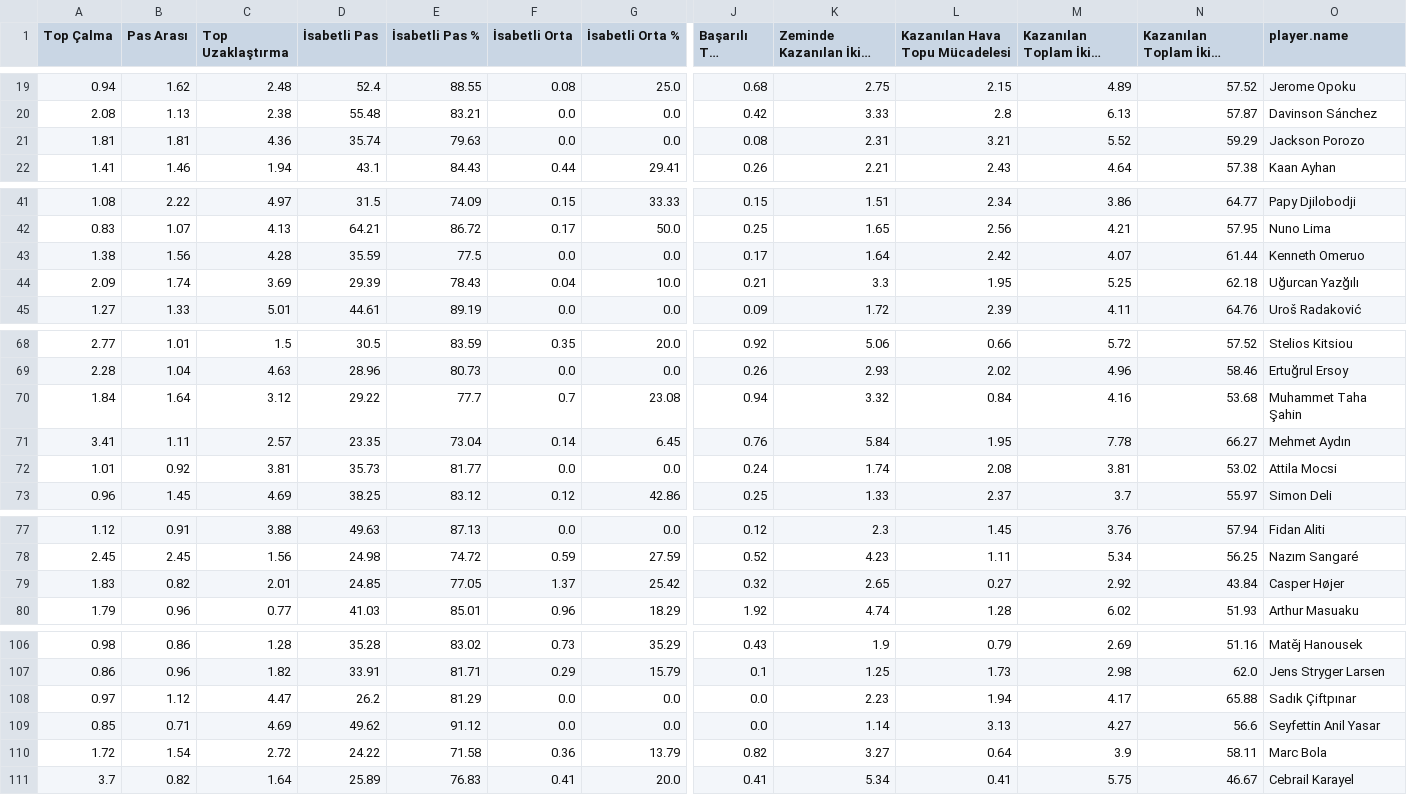
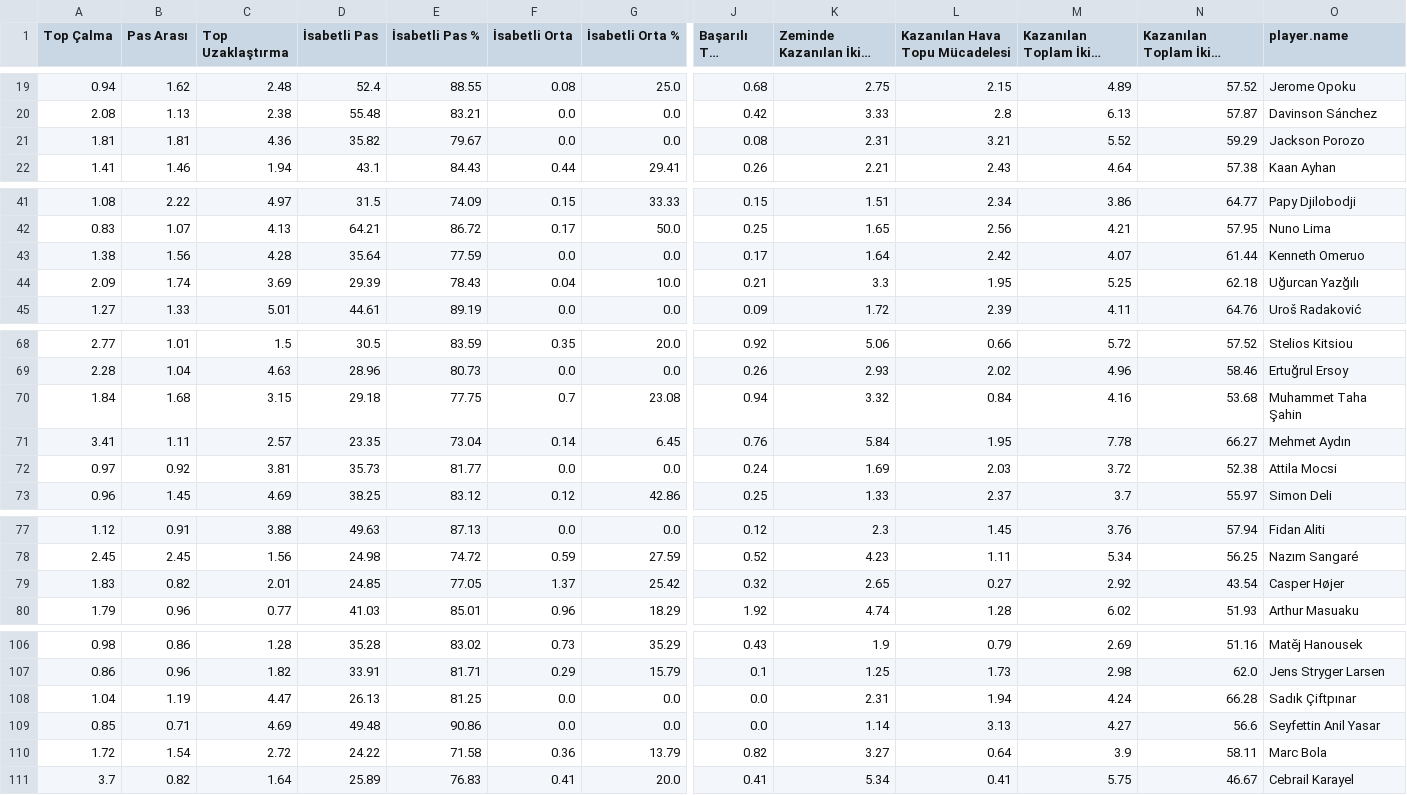
Before and after one commit to scatterradarcsv/csv_scatter_radar, a CSV file: defenders.csv, drawn as a sheet; only a part is shown, gaps mark what is left out; long unchanged cells end in …; the diff names each change by its address in the sheet, - before the commit and + after, or states it on an @@ line.

Commit message:
Updated defenders.csv

```diff
--- a/defenders.csv
+++ b/defenders.csv
-D21 (İsabetli Pas): 35.74
+D21 (İsabetli Pas): 35.82
-E21 (İsabetli Pas %): 79.63
+E21 (İsabetli Pas %): 79.67
-D43 (İsabetli Pas): 35.59
+D43 (İsabetli Pas): 35.64
-E43 (İsabetli Pas %): 77.5
+E43 (İsabetli Pas %): 77.59
-B70 (Pas Arası): 1.64
+B70 (Pas Arası): 1.68
-C70 (Top Uzaklaştırma): 3.12
+C70 (Top Uzaklaştırma): 3.15
-D70 (İsabetli Pas): 29.22
+D70 (İsabetli Pas): 29.18
-E70 (İsabetli Pas %): 77.7
+E70 (İsabetli Pas %): 77.75
-A72 (Top Çalma): 1.01
+A72 (Top Çalma): 0.97
-K72 (Zeminde Kazanılan İkili Mücadele): 1.74
+K72 (Zeminde Kazanılan İkili Mücadele): 1.69
-L72 (Kazanılan Hava Topu Mücadelesi): 2.08
+L72 (Kazanılan Hava Topu Mücadelesi): 2.03
-M72 (Kazanılan Toplam İkili Mücadele): 3.81
+M72 (Kazanılan Toplam İkili Mücadele): 3.72
-N72: 53.02
+N72: 52.38
-N79: 43.84
+N79: 43.54
-A108 (Top Çalma): 0.97
+A108 (Top Çalma): 1.04
-B108 (Pas Arası): 1.12
+B108 (Pas Arası): 1.19
-D108 (İsabetli Pas): 26.2
+D108 (İsabetli Pas): 26.13
-E108 (İsabetli Pas %): 81.29
+E108 (İsabetli Pas %): 81.25
-K108 (Zeminde Kazanılan İkili Mücadele): 2.23
+K108 (Zeminde Kazanılan İkili Mücadele): 2.31
-M108 (Kazanılan Toplam İkili Mücadele): 4.17
+M108 (Kazanılan Toplam İkili Mücadele): 4.24
-N108: 65.88
+N108: 66.28
-D109 (İsabetli Pas): 49.62
+D109 (İsabetli Pas): 49.48
-E109 (İsabetli Pas %): 91.12
+E109 (İsabetli Pas %): 90.86
```
